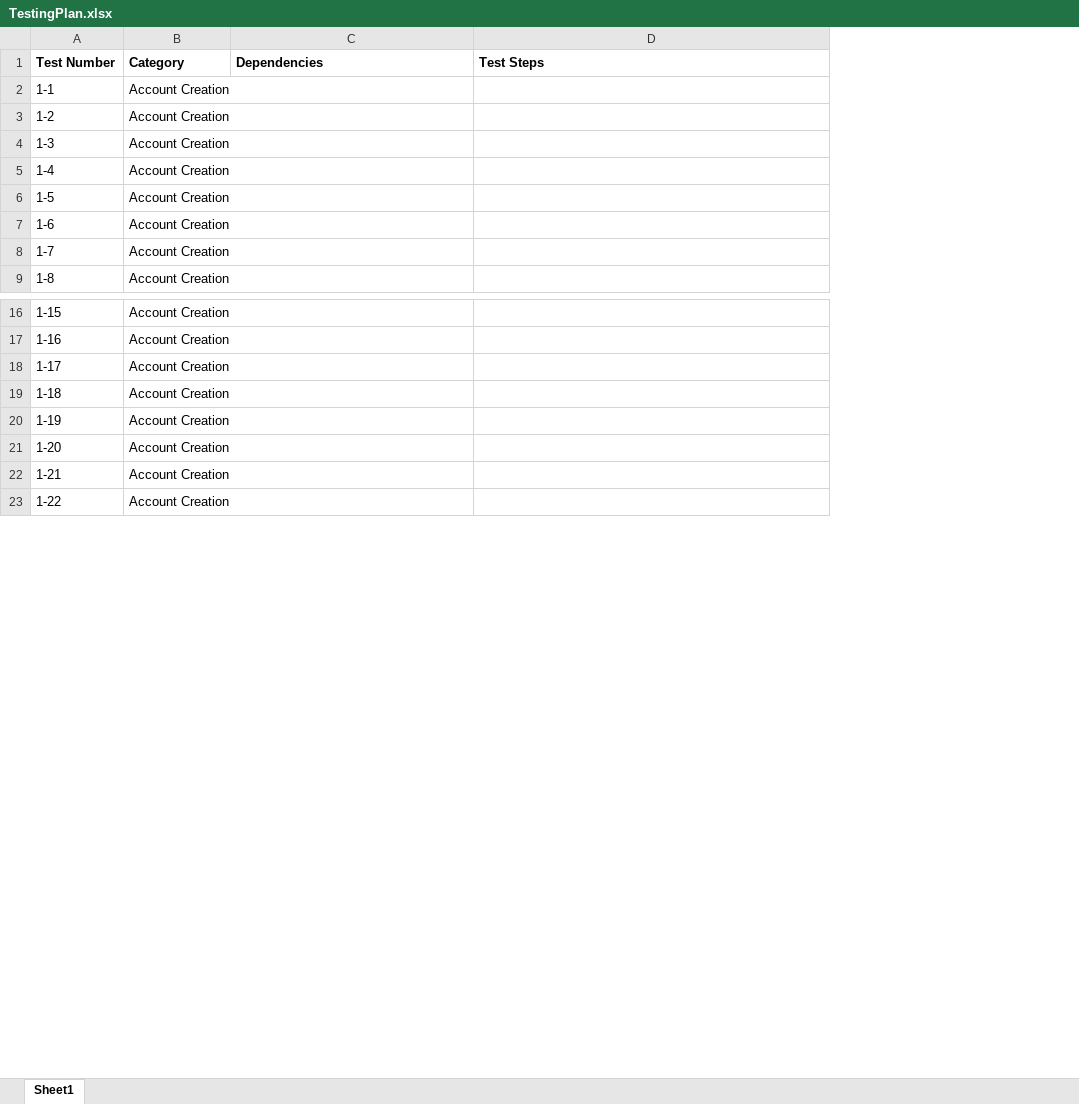
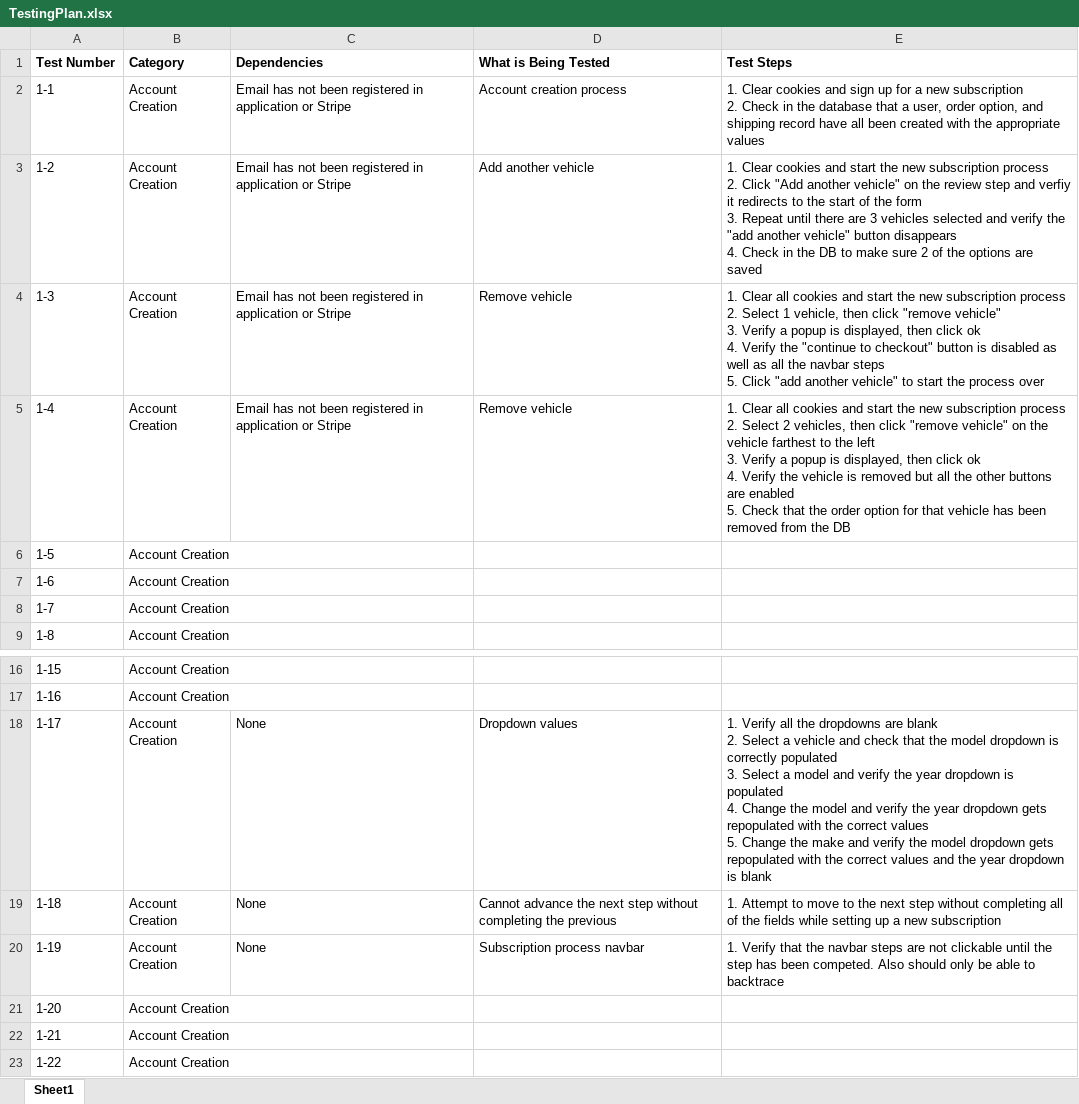
Before and after one commit to ryanhunter1836/RubyWebsite, an Excel workbook: TestingPlan.xlsx, sheet Sheet1, drawn as a sheet; only a part is shown, gaps mark what is left out; values as stored, in another font and other column widths than the file's, no borders; addresses are those after the commit; ↵ is a line break in a cell; the diff covers the shown part only; the diff names each change by its address in the sheet, - before the commit and + after, or states it on an @@ line.

```diff
--- a/TestingPlan.xlsx (sheet Sheet1)
+++ b/TestingPlan.xlsx (sheet Sheet1)
+column D (What is Being Tested), rows 2-5: Account creation process | Add another vehicle | Remove vehicle | Remove vehicle; rows 18-20: Dropdown values | Cannot advance the next step without completing the previous | Subscription process navbar
-C2:C5 (Dependencies): (empty)
+C2:C5 (Dependencies): Email has not been registered in application or Stripe
-E2 (Test Steps): (empty)
+E2 (Test Steps): 1. Clear cookies and sign up for a new subscription ↵ 2. Check in the database that a user, order option, and shipping record have all been created with the appropriate values
-E3 (Test Steps): (empty)
+E3 (Test Steps): 1. Clear cookies and start the new subscription process ↵ 2. Click "Add another vehicle" on the review step and verfiy it redirects to the start of the form ↵ 3. Repeat until there are 3 vehicles selected and verify the "add another vehicle" button disappears ↵ 4. Check in the DB to make sure 2 of the options are saved
-E4 (Test Steps): (empty)
+E4 (Test Steps): 1. Clear all cookies and start the new subscription process ↵ 2. Select 1 vehicle, then click "remove vehicle" ↵ 3. Verify a popup is displayed, then click ok ↵ 4. Verify the "continue to checkout" button is disabled as well as all the navbar steps ↵ 5. Click "add another vehicle" to start the process over
-E5 (Test Steps): (empty)
+E5 (Test Steps): 1. Clear all cookies and start the new subscription process ↵ 2. Select 2 vehicles, then click "remove vehicle" on the vehicle farthest to the left ↵ 3. Verify a popup is displayed, then click ok ↵ 4. Verify the vehicle is removed but all the other buttons are enabled ↵ 5. Check that the order option for that vehicle has been removed from the DB
-C18:C20 (Dependencies): (empty)
+C18:C20 (Dependencies): None
-E18 (Test Steps): (empty)
+E18 (Test Steps): 1. Verify all the dropdowns are blank ↵ 2. Select a vehicle and check that the model dropdown is correctly populated ↵ 3. Select a model and verify the year dropdown is populated ↵ 4. Change the model and verify the year dropdown gets repopulated with the correct values ↵ 5. Change the make and verify the model dropdown gets repopulated with the correct values and the year dropdown is blank
-E19 (Test Steps): (empty)
+E19 (Test Steps): 1. Attempt to move to the next step without completing all of the fields while setting up a new subscription
-E20 (Test Steps): (empty)
+E20 (Test Steps): 1. Verify that the navbar steps are not clickable until the step has been competed. Also should only be able to backtrace
```
Also changed, not shown: 22 added rows elsewhere in this sheet, 15 other files.
